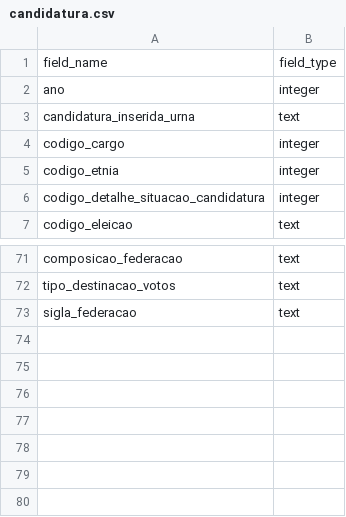
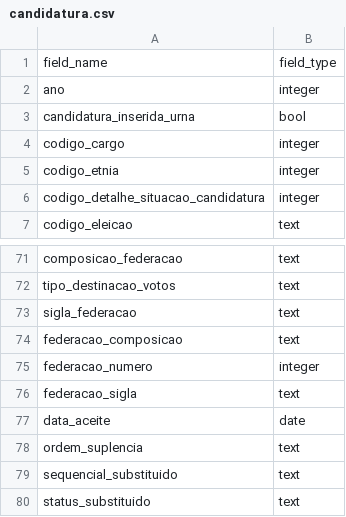
Before and after one commit to turicas/eleicoes-brasil, a CSV file: schema/candidatura.csv, drawn as a sheet; only a part is shown, gaps mark what is left out.

Commit message:
Adiciona novos campos de candidatura

```diff
--- a/schema/candidatura.csv
+++ b/schema/candidatura.csv
@@ -2,3 +2,3 @@
 "ano","integer"
-"candidatura_inserida_urna","text"
+"candidatura_inserida_urna","bool"
 "codigo_cargo","integer"
@@ -73 +73,8 @@
 "sigla_federacao","text"
+"federacao_composicao","text"
+"federacao_numero","integer"
+"federacao_sigla","text"
+"data_aceite","date"
+"ordem_suplencia","text"
+"sequencial_substituido","text"
+"status_substituido","text"
```
Also changed, not shown: headers/candidatura_2020.csv, headers/candidatura_final.csv, 1 other file.
